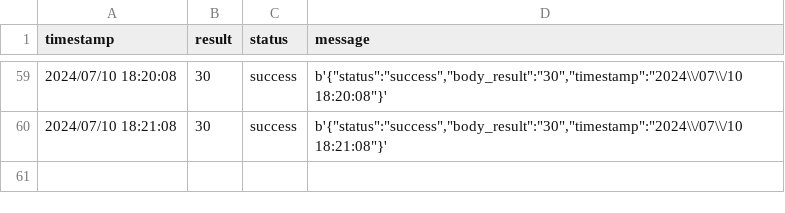
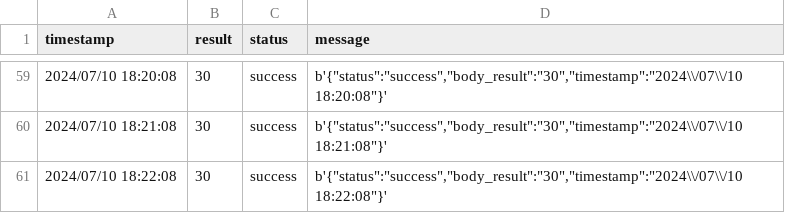
Before and after one commit to Keyhole-Koro/Vehicle-Detection-and-Web-Integration, a CSV file: raspberryPie/result/log_2024-07-10.csv, drawn as a sheet; only a part is shown, gaps mark what is left out.

```diff
--- a/raspberryPie/result/log_2024-07-10.csv
+++ b/raspberryPie/result/log_2024-07-10.csv
@@ -60 +60,2 @@ timestamp,result,status,message
 2024/07/10 18:21:08,30,success,"b'{""status"":""success"",""body_result"":""30"",""timestamp"":""2024\\/07\\/10 18:21:08""}'"
+2024/07/10 18:22:08,30,success,"b'{""status"":""success"",""body_result"":""30"",""timestamp"":""2024\\/07\\/10 18:22:08""}'"
```
Also changed, not shown: 5 other files.
